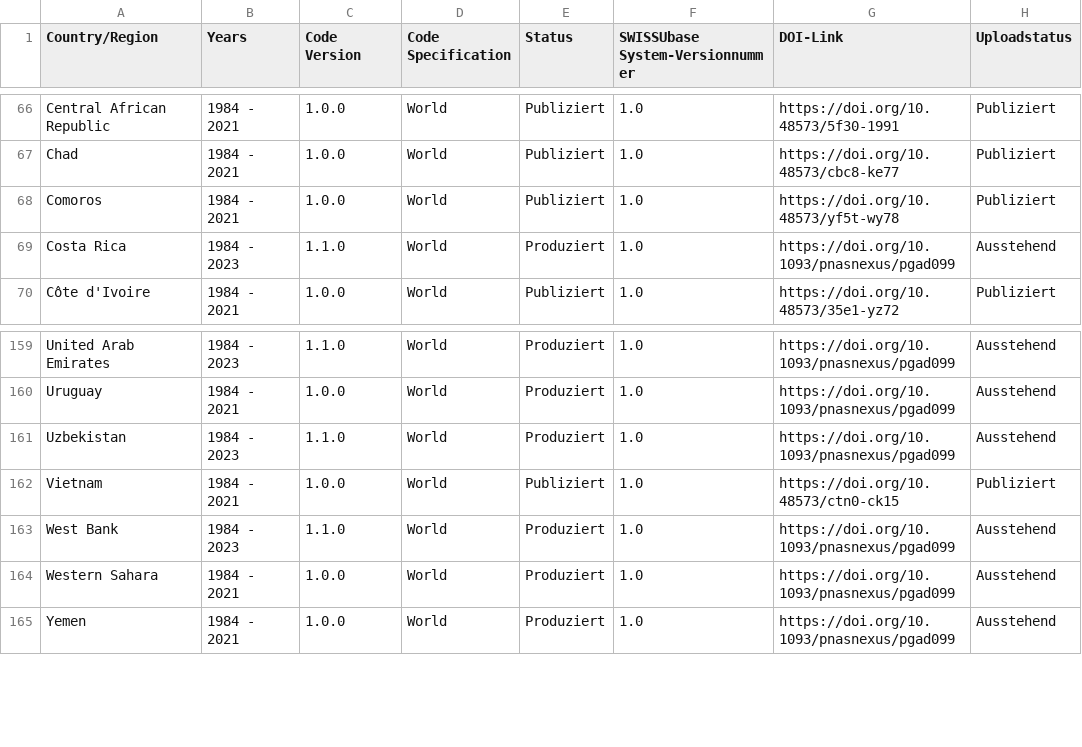
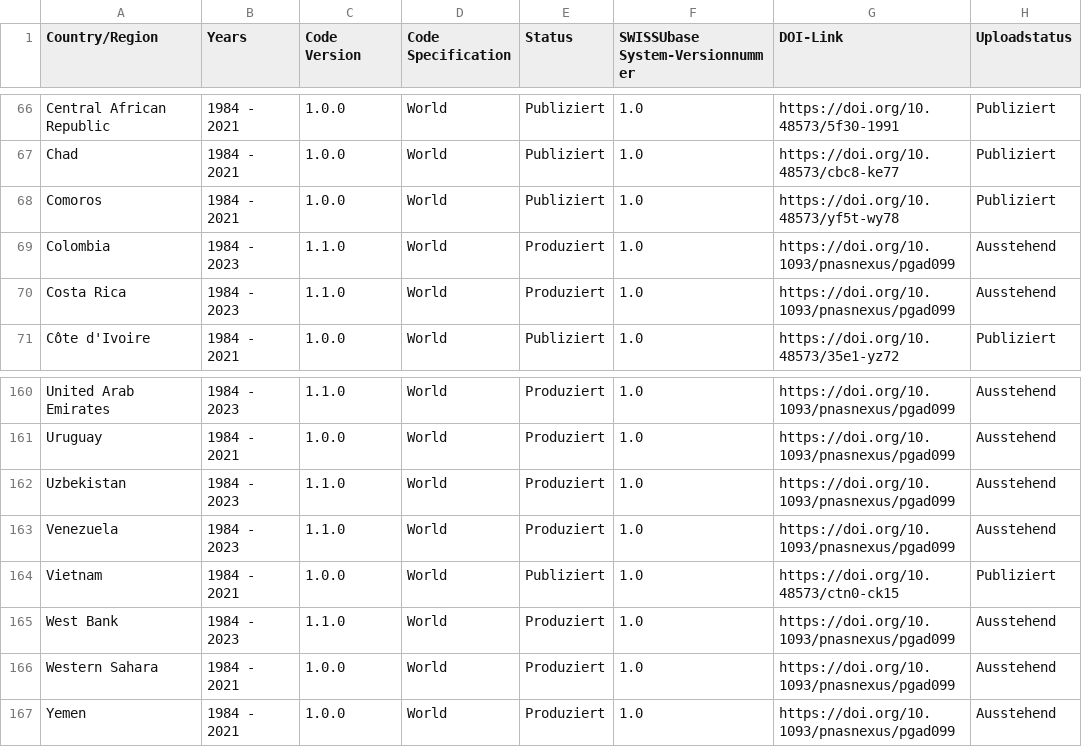
Before and after one commit to plehnert/surfacegroups, a CSV file: DOI_List_SWISSUbase.csv, drawn as a sheet; only a part is shown, gaps mark what is left out.

Commit message:
Update DOI_List_SWISSUbase.csv

```diff
--- a/DOI_List_SWISSUbase.csv
+++ b/DOI_List_SWISSUbase.csv
@@ -68,2 +68,3 @@ Chad,1984 - 2021,1.0.0,World,Publiziert,1.0,https://doi.org/10.48573/cbc8-ke77,P
 Comoros,1984 - 2021,1.0.0,World,Publiziert,1.0,https://doi.org/10.48573/yf5t-wy78,Publiziert
+Colombia,1984 - 2023,1.1.0,World,Produziert,1.0,https://doi.org/10.1093/pnasnexus/pgad099,Ausstehend
 Costa Rica,1984 - 2023,1.1.0,World,Produziert,1.0,https://doi.org/10.1093/pnasnexus/pgad099,Ausstehend
@@ -161,2 +162,3 @@ Uruguay,1984 - 2021,1.0.0,World,Produziert,1.0,https://doi.org/10.1093/pnasnexus
 Uzbekistan,1984 - 2023,1.1.0,World,Produziert,1.0,https://doi.org/10.1093/pnasnexus/pgad099,Ausstehend
+Venezuela,1984 - 2023,1.1.0,World,Produziert,1.0,https://doi.org/10.1093/pnasnexus/pgad099,Ausstehend
 Vietnam,1984 - 2021,1.0.0,World,Publiziert,1.0,https://doi.org/10.48573/ctn0-ck15,Publiziert
```
